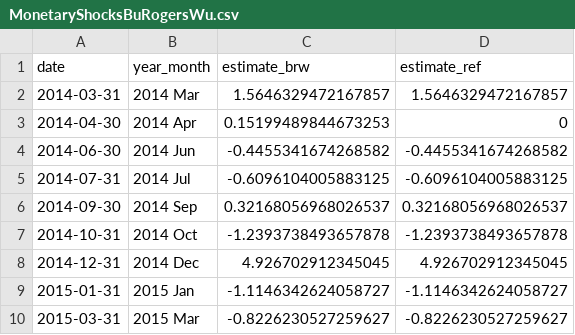
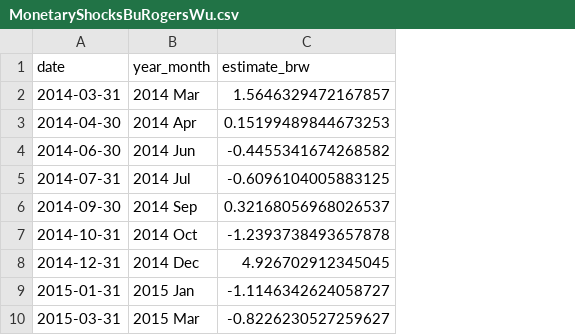
Before and after one commit to avlsv/BRWRussia, a CSV file: MonetaryShocksBuRogersWu.csv, drawn as a sheet; only a part is shown; the diff names each change by its address in the sheet, - before the commit and + after, or states it on an @@ line.

```diff
--- a/MonetaryShocksBuRogersWu.csv
+++ b/MonetaryShocksBuRogersWu.csv
-column D (estimate_ref), rows 2-10: 1.5646329472167857 | 0 | -0.4455341674268582 | -0.6096104005883125 | 0.32168056968026537 | -1.2393738493657878 | 4.926702912345045 | -1.1146342624058727 | -0.8226230527259627
```
Also changed, not shown: yc_parameters.csv, 5 other files.
